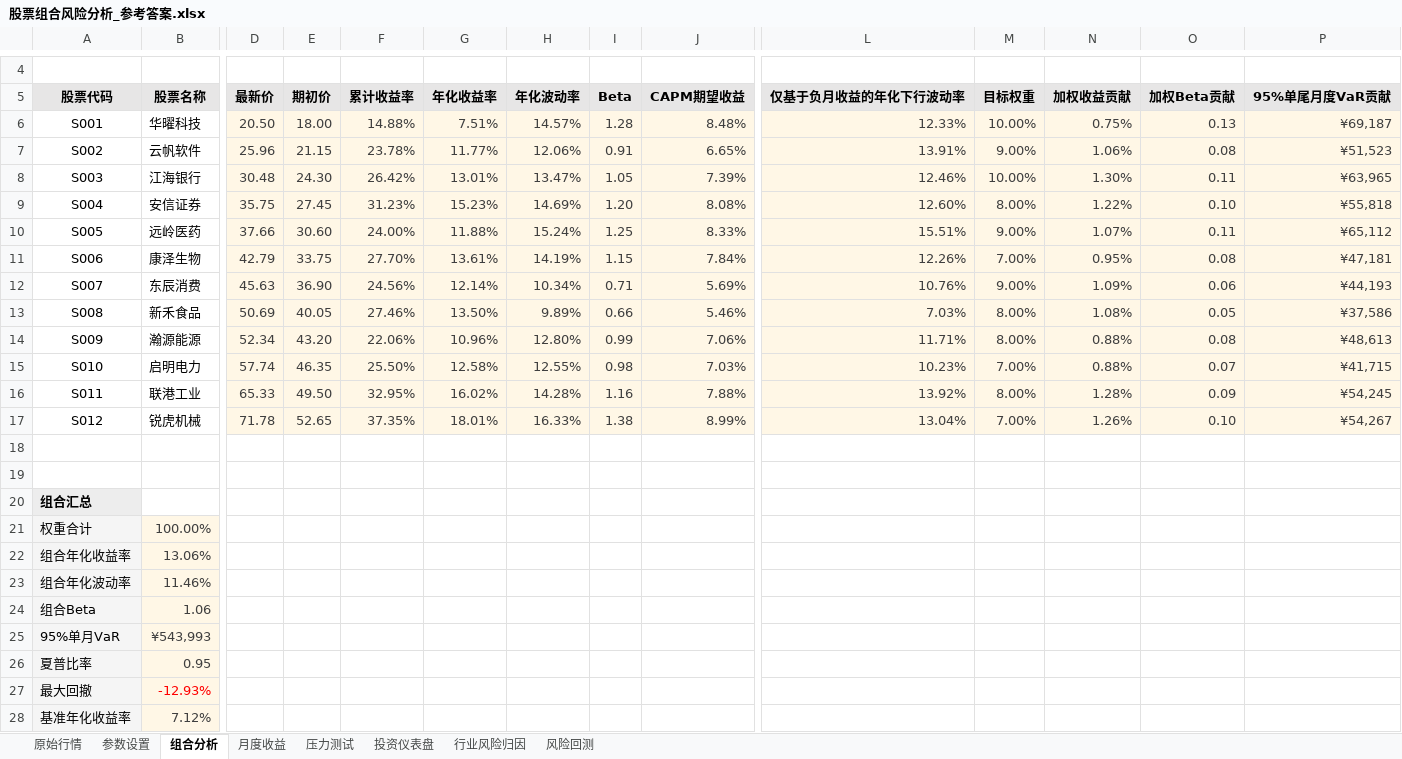
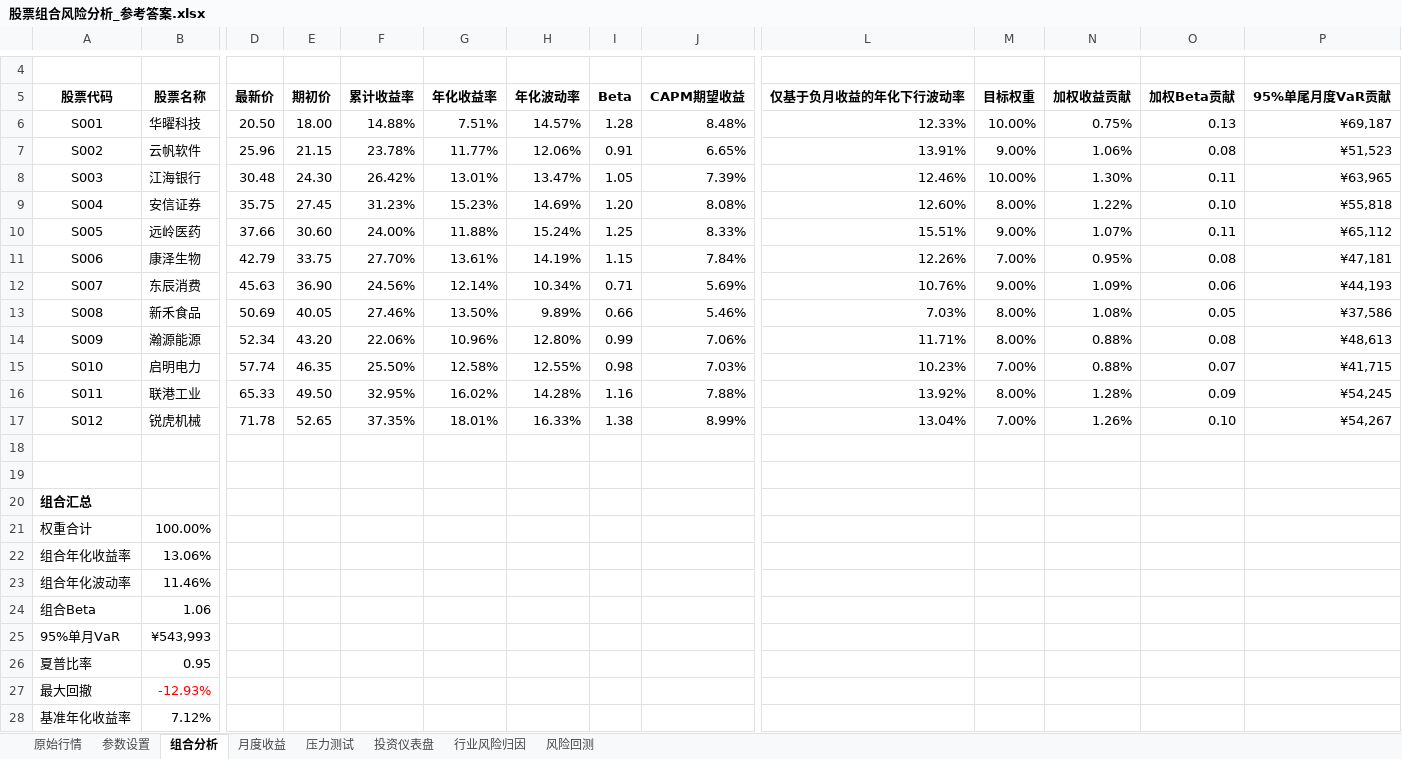
Before and after one commit to Tang2588/talents-ai-excel-task-196885, an Excel workbook: 股票组合风险分析_参考答案.xlsx, sheet 组合分析, drawn as a sheet; only a part is shown, gaps mark what is left out; values as stored, in another font and other column widths than the file's, no borders; conditional formats not drawn; the diff covers the shown part only; the diff names each change by its address in the sheet, - before the commit and + after, or states it on an @@ line.

Commit message:
Round 2 revision: remove all non-required background fills, unify fonts to single family/size

```diff
--- a/股票组合风险分析_参考答案.xlsx (sheet 组合分析)
+++ b/股票组合风险分析_参考答案.xlsx (sheet 组合分析)
-A5:P5 fill: #E7E6E6
+A5:P5 fill: none
-D6:P17 fill: #FFF7E6
+D6:P17 fill: none
-D6:J6 text colour: #3F3F3F
+D6:J6 text colour: black
-L6:P6 text colour: #3F3F3F
+L6:P6 text colour: black
-D7:P17 text colour: #3F3F3F
+D7:P17 text colour: black
-A20 fill: #EDEDED
+A20 fill: none
-A21:A28 fill: #F5F5F5
+A21:A28 fill: none
-B21:B28 fill: #FFF7E6
+B21:B28 fill: none
-B21:B26 text colour: #3F3F3F
+B21:B26 text colour: black
-B28 text colour: #3F3F3F
+B28 text colour: black
```
Also changed, not shown: cell formats elsewhere in this sheet, sheet 月度收益, sheet 行业风险归因, sheet 风险回测, sheet 压力测试, sheet 投资仪表盘, sheet 参数设置, 1 more sheet, 股票组合风险分析_任务文件.xlsx, 1 other file.
